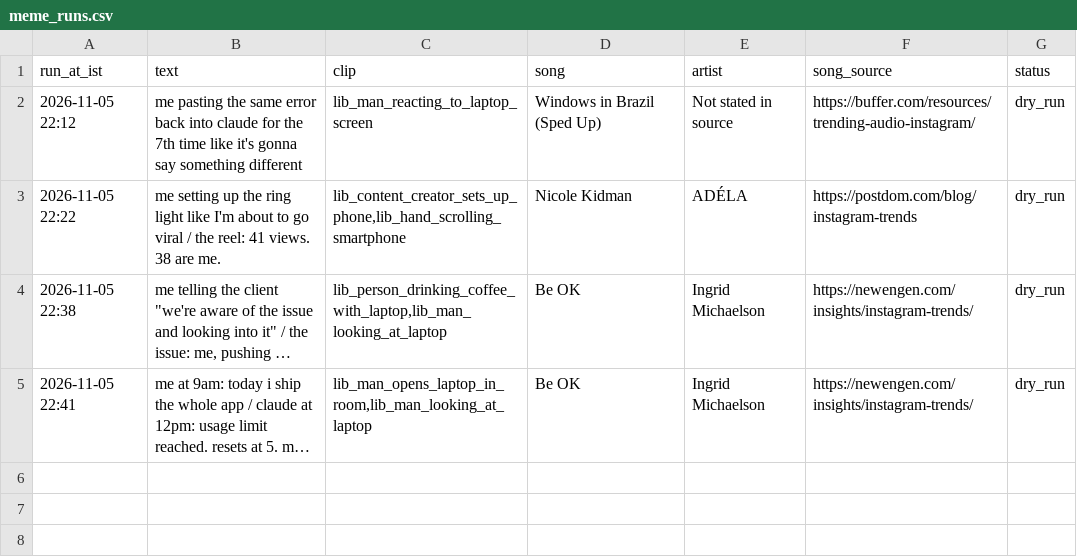
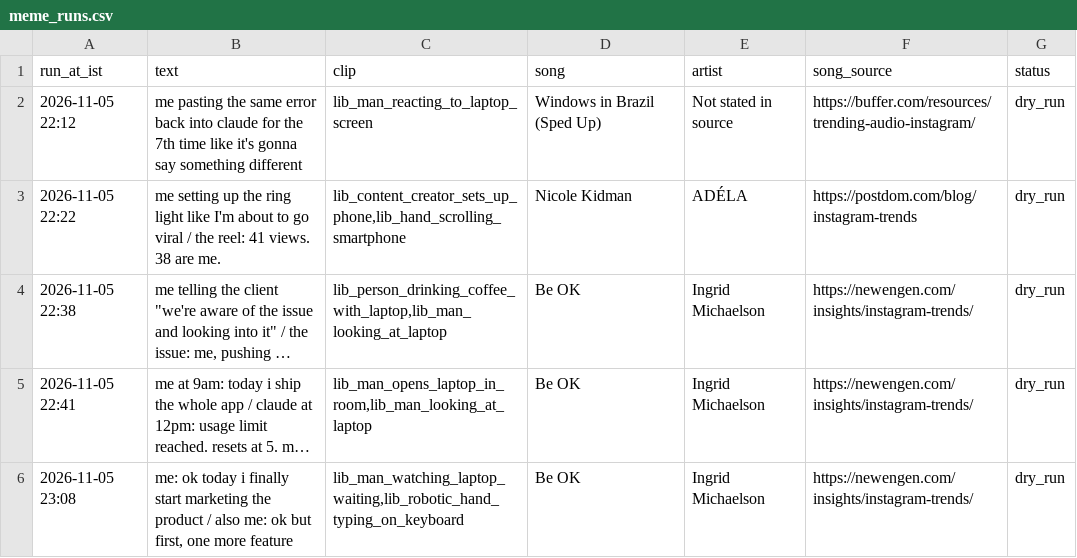
Before and after one commit to candidmarketingltd-art/ai-news-reels, a CSV file: logs/meme_runs.csv, drawn as a sheet; long unchanged cells end in …; the diff names each change by its address in the sheet, - before the commit and + after, or states it on an @@ line.

```diff
--- a/logs/meme_runs.csv
+++ b/logs/meme_runs.csv
+row 6: 2026-11-05 23:08 | me: ok today i finally start marketing the product / also me: ok but first, one more feature | lib_man_watching_laptop_waiting,lib_robotic_hand_typing_on_keyboard | Be OK | Ingrid Michaelson | https://newengen.com/insights/instagram-trends/ | dry_run
```
Also changed, not shown: logs/tutorial_runs.csv, 3 other files.
